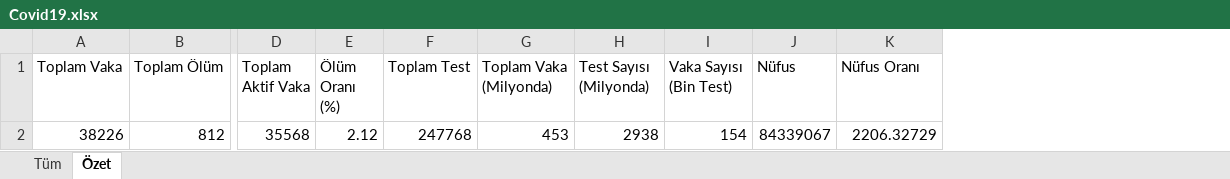
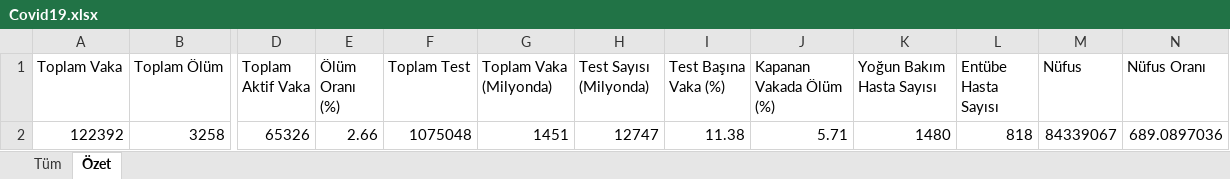
Before and after one commit to selcukorkmaz/Covid2019Turkey, an Excel workbook: www/data/Covid19.xlsx, sheet Özet, drawn as a sheet; only a part is shown, gaps mark what is left out; values as stored, in another font and other column widths than the file's, no borders; removed rows and columns are numbered as before the commit, all else as after; rows hold the shown columns only; the diff names each change by its address in the sheet, - before the commit and + after, or states it on an @@ line.

```diff
--- a/www/data/Covid19.xlsx (sheet Özet)
+++ b/www/data/Covid19.xlsx (sheet Özet)
-column I (Vaka Sayısı (Bin Test)), empty
+column I (Test Başına Vaka (%)), empty
+column J (Kapanan Vakada Ölüm (%)), empty
+column K (Yoğun Bakım Hasta Sayısı), empty
+column L (Entübe Hasta Sayısı), empty
-row 2: 38226 | 812 | 35568 | 2.12 | 247768 | 453 | 2938 | 154 | 84339067 | 2206.32729
+row 2: 122392 | 3258 | 65326 | 2.66 | 1075048 | 1451 | 12747 | 11.38 | 5.71 | 1480 | 818 | 84339067 | 689.0897036
```
Also changed, not shown: sheet Tüm, formulas that keep their value, 19 other files.
